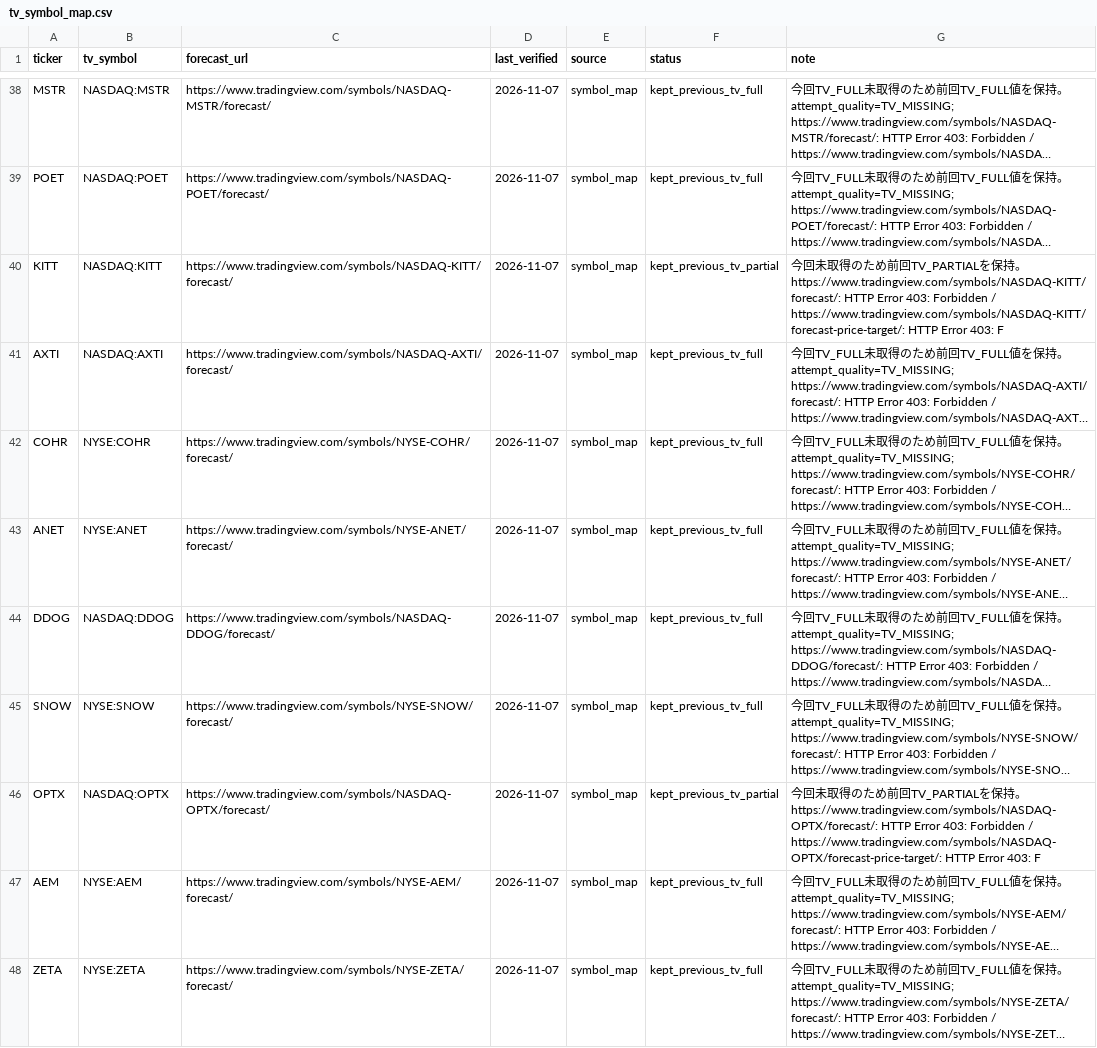
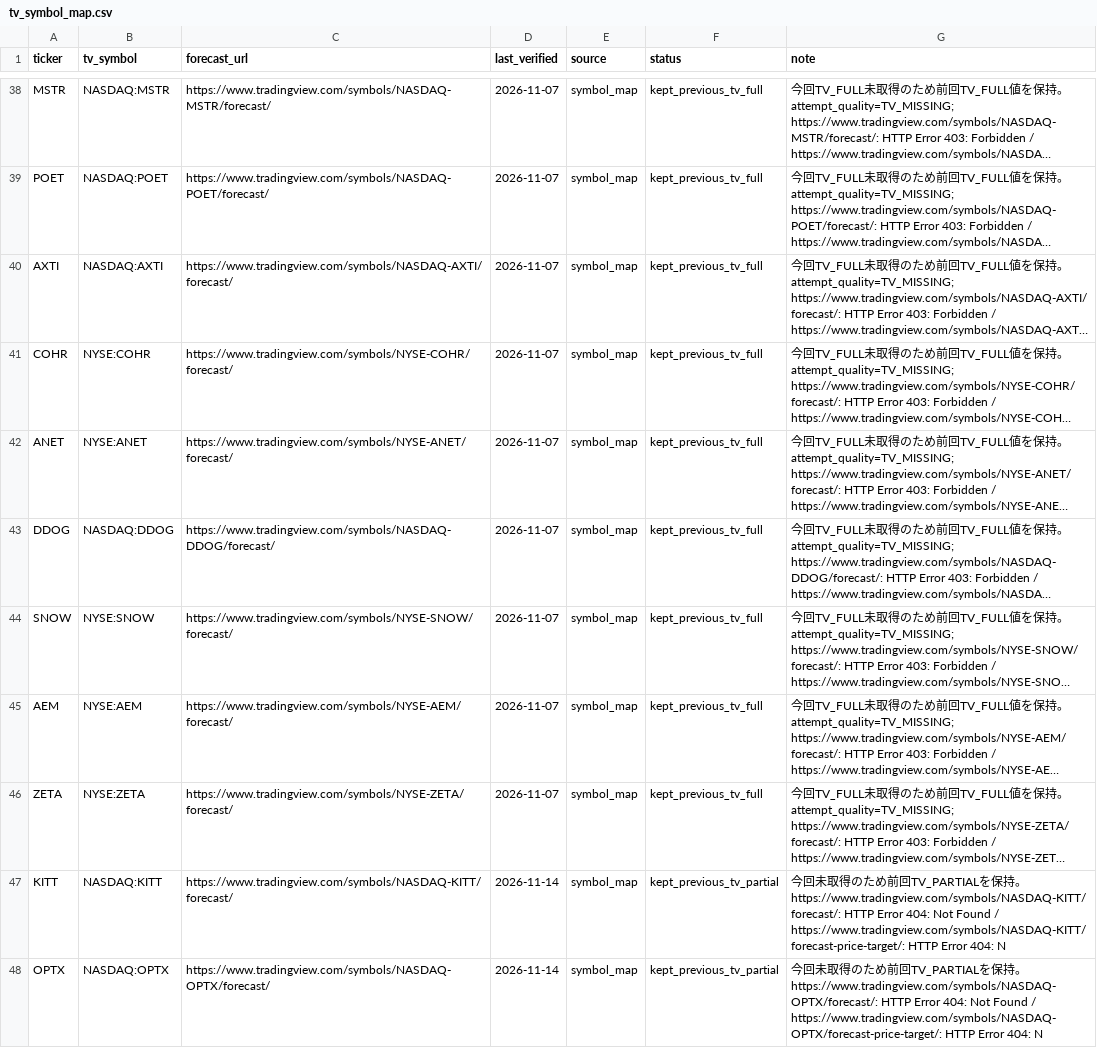
Before and after one commit to 69wmjpm6j2-alt/chappy-investment-system, a CSV file: data/tv_symbol_map.csv, drawn as a sheet; only a part is shown, gaps mark what is left out; long unchanged cells end in …; removed rows and columns are numbered as before the commit, all else as after; the diff names each change by its address in the sheet, - before the commit and + after, or states it on an @@ line.

```diff
--- a/data/tv_symbol_map.csv
+++ b/data/tv_symbol_map.csv
-row 40: KITT | NASDAQ:KITT | https://www.tradingview.com/symbols/NASDAQ-KITT/forecast/ | 2026-11-07 | symbol_map | kept_previous_tv_partial | 今回未取得のため前回TV_PARTIALを保持。https://www.tradingview.com/symbols/NASDAQ-KITT/forecast/: HTTP Error 403: Forbidden / https://www.tradingview.com/symbols/NASDAQ-KITT/forecast-price-target/: HTTP Error 403: F
-row 46: OPTX | NASDAQ:OPTX | https://www.tradingview.com/symbols/NASDAQ-OPTX/forecast/ | 2026-11-07 | symbol_map | kept_previous_tv_partial | 今回未取得のため前回TV_PARTIALを保持。https://www.tradingview.com/symbols/NASDAQ-OPTX/forecast/: HTTP Error 403: Forbidden / https://www.tradingview.com/symbols/NASDAQ-OPTX/forecast-price-target/: HTTP Error 403: F
+row 47: KITT | NASDAQ:KITT | https://www.tradingview.com/symbols/NASDAQ-KITT/forecast/ | 2026-11-14 | symbol_map | kept_previous_tv_partial | 今回未取得のため前回TV_PARTIALを保持。https://www.tradingview.com/symbols/NASDAQ-KITT/forecast/: HTTP Error 404: Not Found / https://www.tradingview.com/symbols/NASDAQ-KITT/forecast-price-target/: HTTP Error 404: N
+row 48: OPTX | NASDAQ:OPTX | https://www.tradingview.com/symbols/NASDAQ-OPTX/forecast/ | 2026-11-14 | symbol_map | kept_previous_tv_partial | 今回未取得のため前回TV_PARTIALを保持。https://www.tradingview.com/symbols/NASDAQ-OPTX/forecast/: HTTP Error 404: Not Found / https://www.tradingview.com/symbols/NASDAQ-OPTX/forecast-price-target/: HTTP Error 404: N
```
Also changed, not shown: data/ratings_master.csv, 3 other files.
